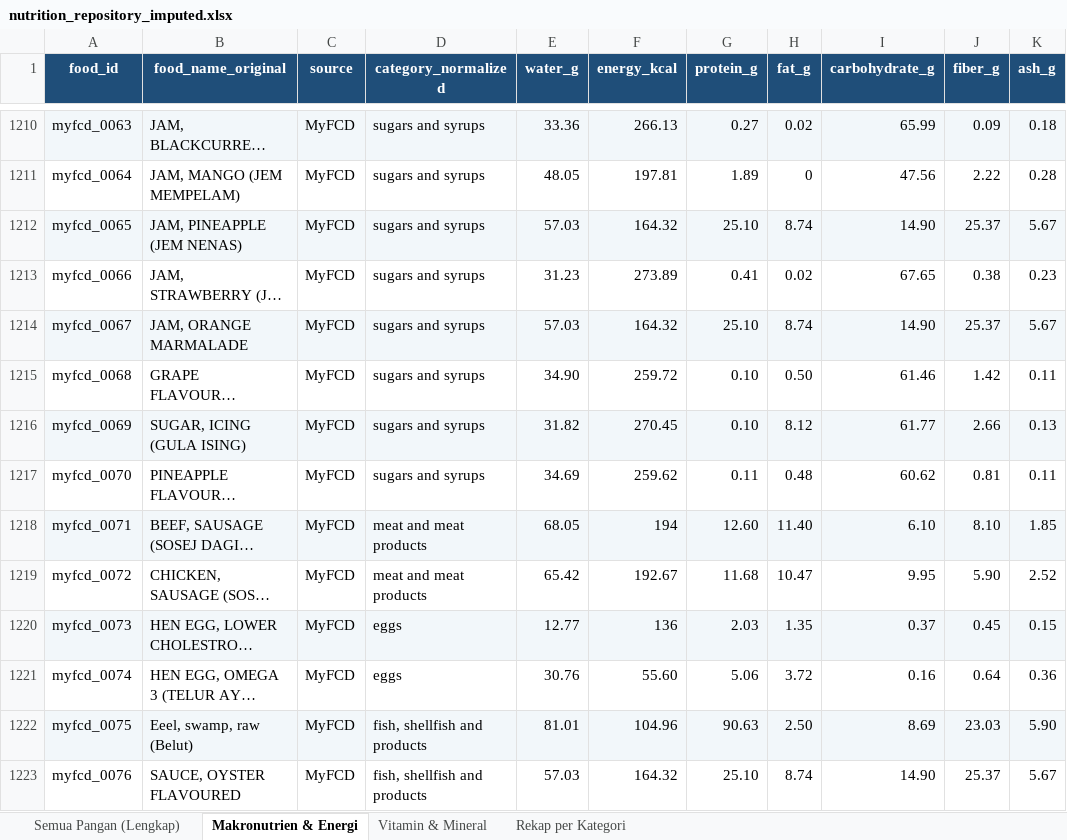
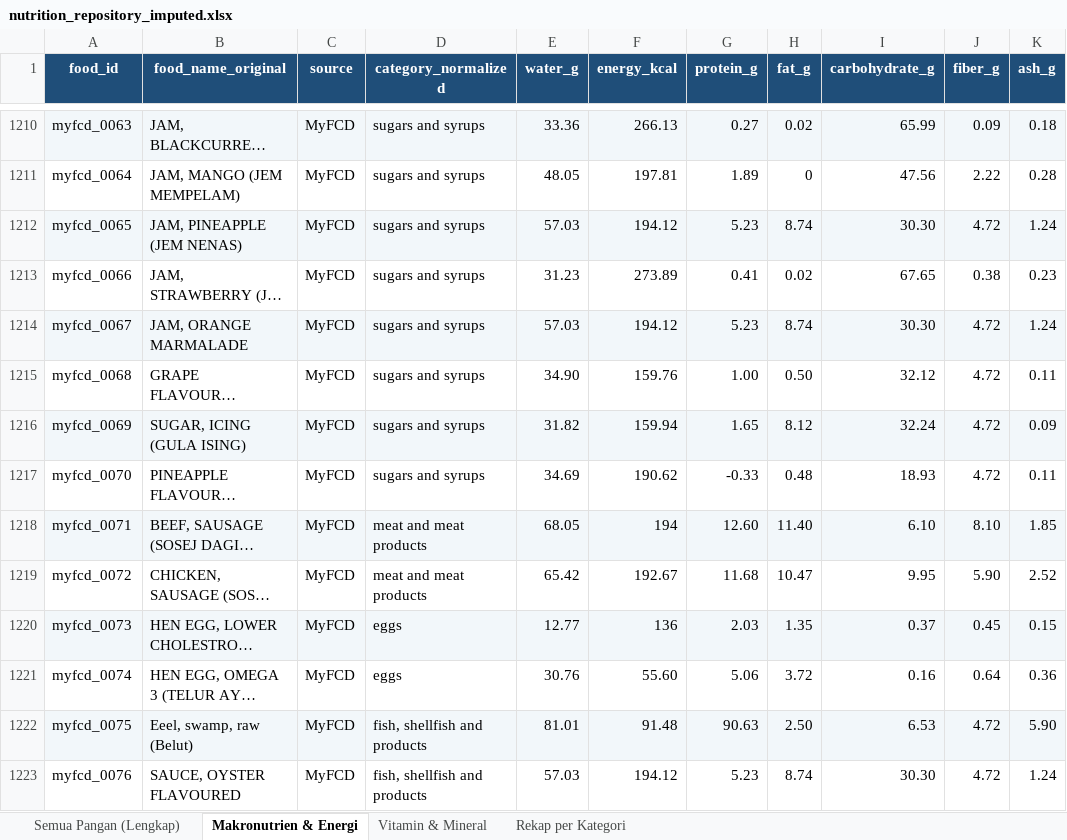
Before and after one commit to intanypurbasari/food-nutrition, an Excel workbook: data_processed/nutrition_repository_imputed.xlsx, sheet Makronutrien & Energi, drawn as a sheet; only a part is shown, gaps mark what is left out; long unchanged cells end in …; values as stored, in another font and other column widths than the file's, no borders; the diff covers the shown part only; the diff names each change by its address in the sheet, - before the commit and + after, or states it on an @@ line.

```diff
--- a/data_processed/nutrition_repository_imputed.xlsx (sheet Makronutrien & Energi)
+++ b/data_processed/nutrition_repository_imputed.xlsx (sheet Makronutrien & Energi)
-F1212 (energy_kcal): 164.32
+F1212 (energy_kcal): 194.12
-G1212 (protein_g): 25.10
+G1212 (protein_g): 5.23
-I1212 (carbohydrate_g): 14.90
+I1212 (carbohydrate_g): 30.30
-J1212 (fiber_g): 25.37
+J1212 (fiber_g): 4.72
-K1212 (ash_g): 5.67
+K1212 (ash_g): 1.24
-F1214 (energy_kcal): 164.32
+F1214 (energy_kcal): 194.12
-G1214 (protein_g): 25.10
+G1214 (protein_g): 5.23
-I1214 (carbohydrate_g): 14.90
+I1214 (carbohydrate_g): 30.30
-J1214 (fiber_g): 25.37
+J1214 (fiber_g): 4.72
-K1214 (ash_g): 5.67
+K1214 (ash_g): 1.24
-F1215 (energy_kcal): 259.72
+F1215 (energy_kcal): 159.76
-G1215 (protein_g): 0.10
+G1215 (protein_g): 1.00
-I1215 (carbohydrate_g): 61.46
+I1215 (carbohydrate_g): 32.12
-J1215 (fiber_g): 1.42
+J1215 (fiber_g): 4.72
-F1216 (energy_kcal): 270.45
+F1216 (energy_kcal): 159.94
-G1216 (protein_g): 0.10
+G1216 (protein_g): 1.65
-I1216 (carbohydrate_g): 61.77
+I1216 (carbohydrate_g): 32.24
-J1216 (fiber_g): 2.66
+J1216 (fiber_g): 4.72
-K1216 (ash_g): 0.13
+K1216 (ash_g): 0.09
-F1217 (energy_kcal): 259.62
+F1217 (energy_kcal): 190.62
-G1217 (protein_g): 0.11
+G1217 (protein_g): -0.33
-I1217 (carbohydrate_g): 60.62
+I1217 (carbohydrate_g): 18.93
-J1217 (fiber_g): 0.81
+J1217 (fiber_g): 4.72
-F1222 (energy_kcal): 104.96
+F1222 (energy_kcal): 91.48
-I1222 (carbohydrate_g): 8.69
+I1222 (carbohydrate_g): 6.53
-J1222 (fiber_g): 23.03
+J1222 (fiber_g): 4.72
-F1223 (energy_kcal): 164.32
+F1223 (energy_kcal): 194.12
-G1223 (protein_g): 25.10
+G1223 (protein_g): 5.23
-I1223 (carbohydrate_g): 14.90
+I1223 (carbohydrate_g): 30.30
-J1223 (fiber_g): 25.37
+J1223 (fiber_g): 4.72
-K1223 (ash_g): 5.67
+K1223 (ash_g): 1.24
```
Also changed, not shown: 495 edited cells elsewhere in this sheet, sheet Semua Pangan (Lengkap), sheet Vitamin & Mineral, sheet Rekap per Kategori, 21 other files.
